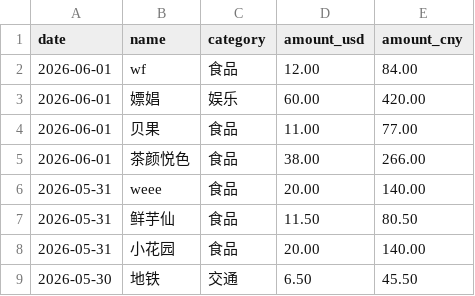
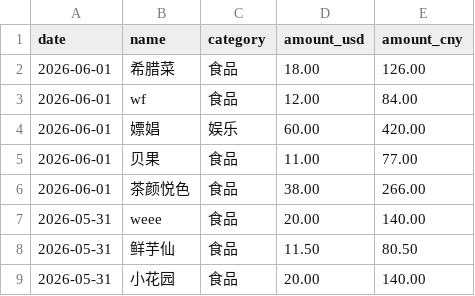
Before and after one commit to yang-lanlan/33, a CSV file: data/expenses.csv, drawn as a sheet; only a part is shown; the shorter side is filled out with more unchanged rows; the diff names each change by its address in the sheet, - before the commit and + after, or states it on an @@ line.

Commit message:
chore: update csv 2026-06-02T00:13:58.315Z

```diff
--- a/data/expenses.csv
+++ b/data/expenses.csv
+row 2: 2026-06-01 | 希腊菜 | 食品 | 18.00 | 126.00
```
